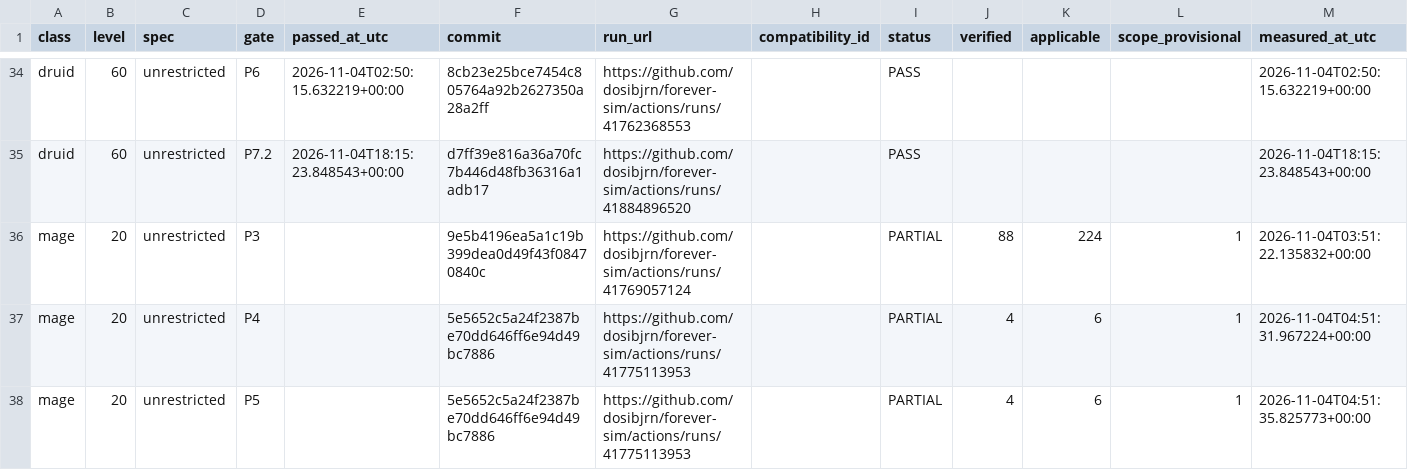
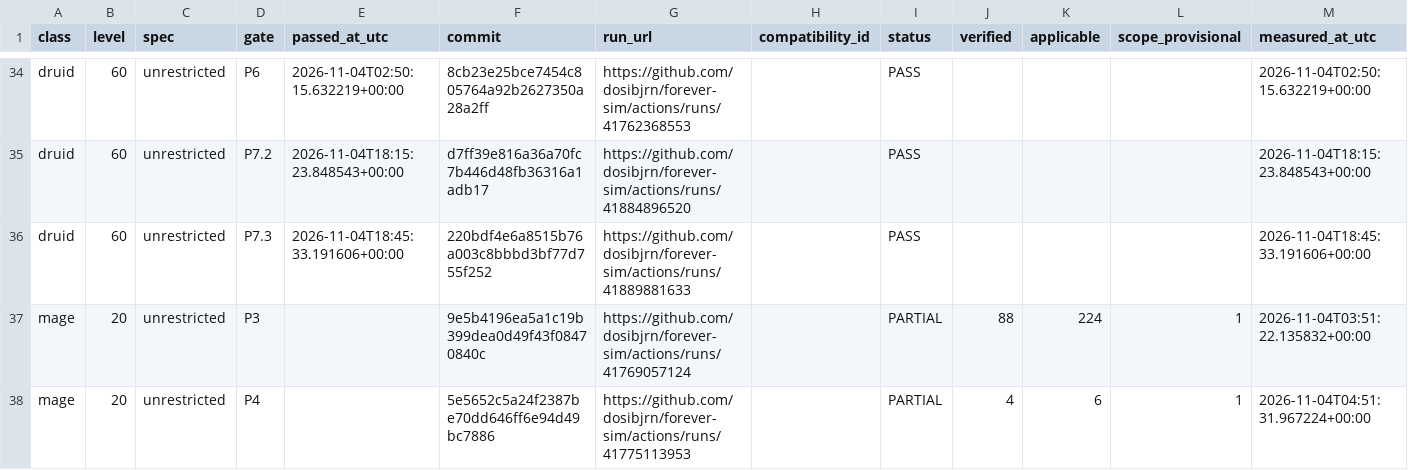
Before and after one commit to dosibjrn/forever-sim, a TSV file: docs/planning/M1_PASSES.tsv, drawn as a sheet; only a part is shown, gaps mark what is left out; the shorter side is filled out with more unchanged rows; the diff names each change by its address in the sheet, - before the commit and + after, or states it on an @@ line.

```diff
--- a/docs/planning/M1_PASSES.tsv
+++ b/docs/planning/M1_PASSES.tsv
+row 36: druid | 60 | unrestricted | P7.3 | 2026-11-04T18:45:33.191606+00:00 | 220bdf4e6a8515b76a003c8bbbd3bf77d755f252 | https://github.com/dosibjrn/forever-sim/actions/runs/41889881633 |  | PASS |  |  |  | 2026-11-04T18:45:33.191606+00:00
```
Also changed, not shown: 1 other file.
